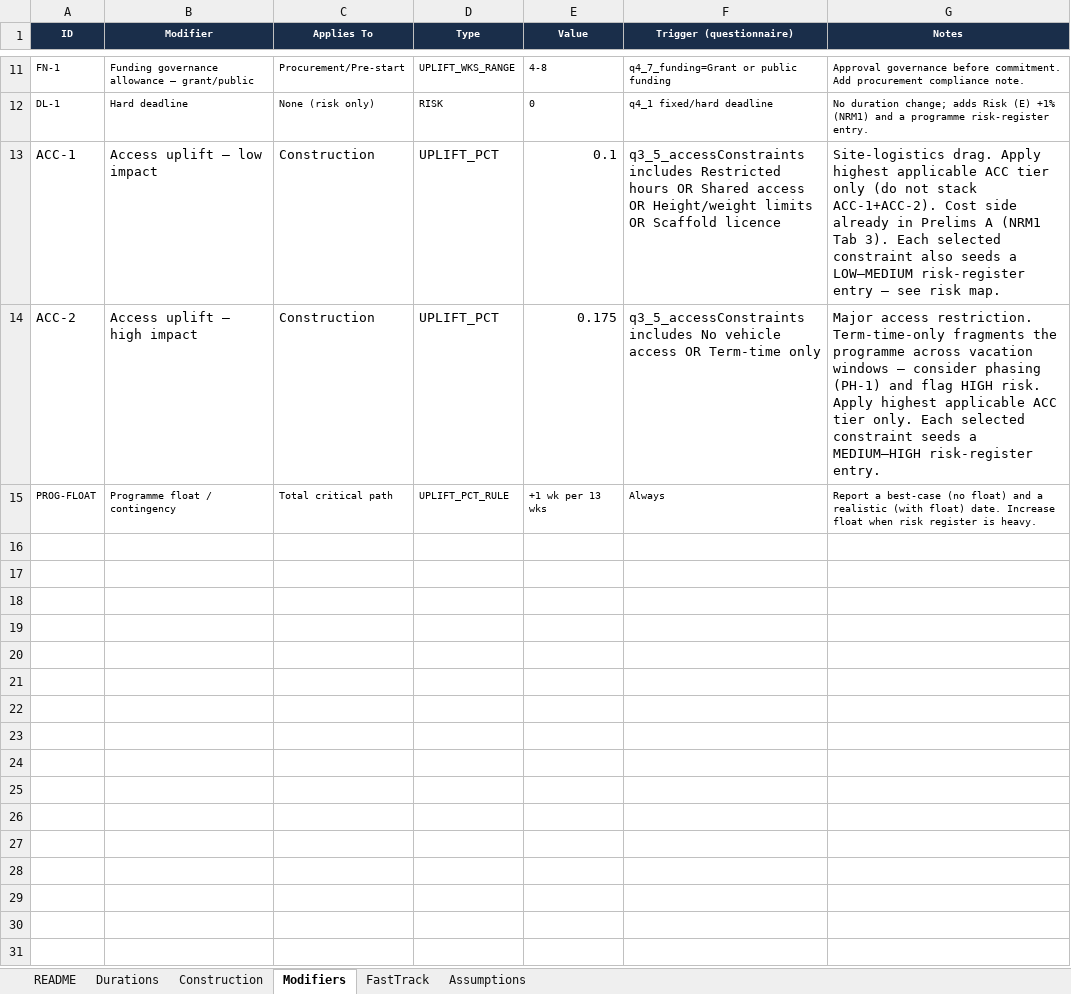
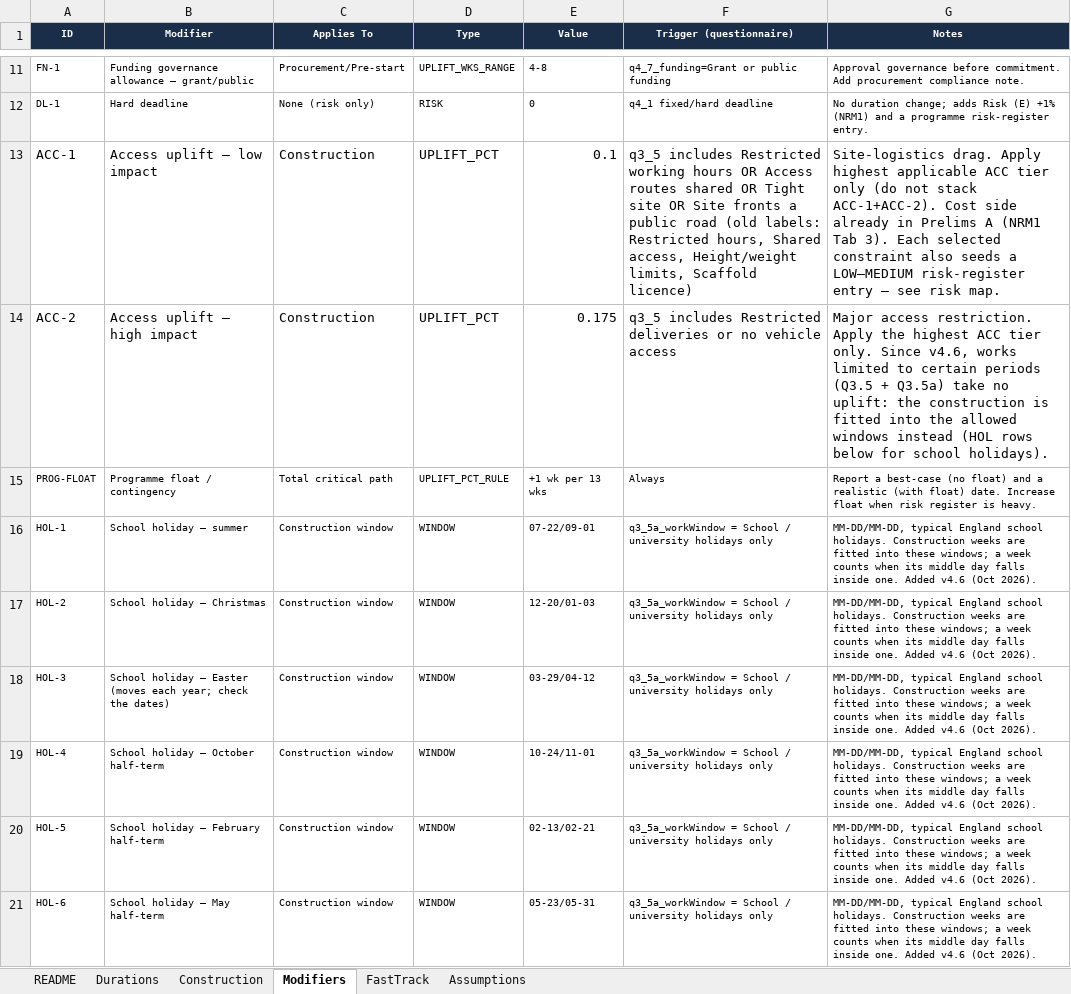
Before and after one commit to MNKayali/estates-ai-tool, an Excel workbook: Estates_AI_Programme_v4_3.xlsx, sheet Modifiers, drawn as a sheet; only a part is shown, gaps mark what is left out; values as stored, in another font and other column widths than the file's, no borders; the diff names each change by its address in the sheet, - before the commit and + after, or states it on an @@ line.

```diff
--- a/Estates_AI_Programme_v4_3.xlsx (sheet Modifiers)
+++ b/Estates_AI_Programme_v4_3.xlsx (sheet Modifiers)
-F13 (Trigger (questionnaire)): q3_5_accessConstraints includes Restricted hours OR Shared access OR Height/weight limits OR Scaffold licence
+F13 (Trigger (questionnaire)): q3_5 includes Restricted working hours OR Access routes shared OR Tight site OR Site fronts a public road (old labels: Restricted hours, Shared access, Height/weight limits, Scaffold licence)
-F14 (Trigger (questionnaire)): q3_5_accessConstraints includes No vehicle access OR Term-time only
+F14 (Trigger (questionnaire)): q3_5 includes Restricted deliveries or no vehicle access
-G14 (Notes): …access restriction. Term-time-only fragments the programme across vacation windows — consider phasing (PH-1) and flag HIGH risk. Apply highest applicable ACC tier only. Each selected constraint seeds a MEDIUM–HIGH risk-register entry.
+G14 (Notes): …access restriction. Apply the highest ACC tier only. Since v4.6, works limited to certain periods (Q3.5 + Q3.5a) take no uplift: the construction is fitted into the allowed windows instead (HOL rows below for school holidays).
+row 16: HOL-1 | School holiday — summer | Construction window | WINDOW | 07-22/09-01 | q3_5a_workWindow = School / university holidays only | MM-DD/MM-DD, typical England school holidays. Construction weeks are fitted into these windows; a week counts when its middle day falls inside one. Added v4.6 (Oct 2026).
+row 17: HOL-2 | School holiday — Christmas | Construction window | WINDOW | 12-20/01-03 | q3_5a_workWindow = School / university holidays only | MM-DD/MM-DD, typical England school holidays. Construction weeks are fitted into these windows; a week counts when its middle day falls inside one. Added v4.6 (Oct 2026).
+row 18: HOL-3 | School holiday — Easter (moves each year; check the dates) | Construction window | WINDOW | 03-29/04-12 | q3_5a_workWindow = School / university holidays only | MM-DD/MM-DD, typical England school holidays. Construction weeks are fitted into these windows; a week counts when its middle day falls inside one. Added v4.6 (Oct 2026).
+row 19: HOL-4 | School holiday — October half-term | Construction window | WINDOW | 10-24/11-01 | q3_5a_workWindow = School / university holidays only | MM-DD/MM-DD, typical England school holidays. Construction weeks are fitted into these windows; a week counts when its middle day falls inside one. Added v4.6 (Oct 2026).
+row 20: HOL-5 | School holiday — February half-term | Construction window | WINDOW | 02-13/02-21 | q3_5a_workWindow = School / university holidays only | MM-DD/MM-DD, typical England school holidays. Construction weeks are fitted into these windows; a week counts when its middle day falls inside one. Added v4.6 (Oct 2026).
+row 21: HOL-6 | School holiday — May half-term | Construction window | WINDOW | 05-23/05-31 | q3_5a_workWindow = School / university holidays only | MM-DD/MM-DD, typical England school holidays. Construction weeks are fitted into these windows; a week counts when its middle day falls inside one. Added v4.6 (Oct 2026).
```
Also changed, not shown: sheet Durations, sheet README, 11 other files.
